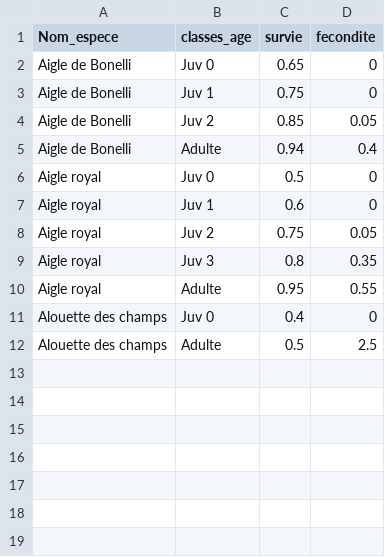
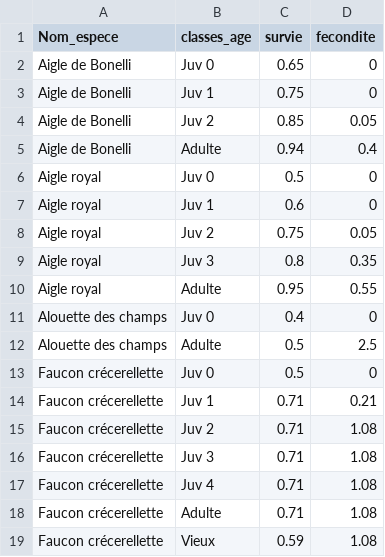
Before and after one commit to thierrychambert/eolpop, a CSV file: inst/ShinyApp/survivals_fecundities_species.csv, drawn as a sheet; the diff names each change by its address in the sheet, - before the commit and + after, or states it on an @@ line.

Commit message:
Added survival/fecunditites for Faucon crécerellette Hérault

```diff
--- a/inst/ShinyApp/survivals_fecundities_species.csv
+++ b/inst/ShinyApp/survivals_fecundities_species.csv
+row 13: Faucon crécerellette | Juv 0 | 0.5 | 0
+row 14: Faucon crécerellette | Juv 1 | 0.71 | 0.21
+row 15: Faucon crécerellette | Juv 2 | 0.71 | 1.08
+row 16: Faucon crécerellette | Juv 3 | 0.71 | 1.08
+row 17: Faucon crécerellette | Juv 4 | 0.71 | 1.08
+row 18: Faucon crécerellette | Adulte | 0.71 | 1.08
+row 19: Faucon crécerellette | Vieux | 0.59 | 1.08
```
